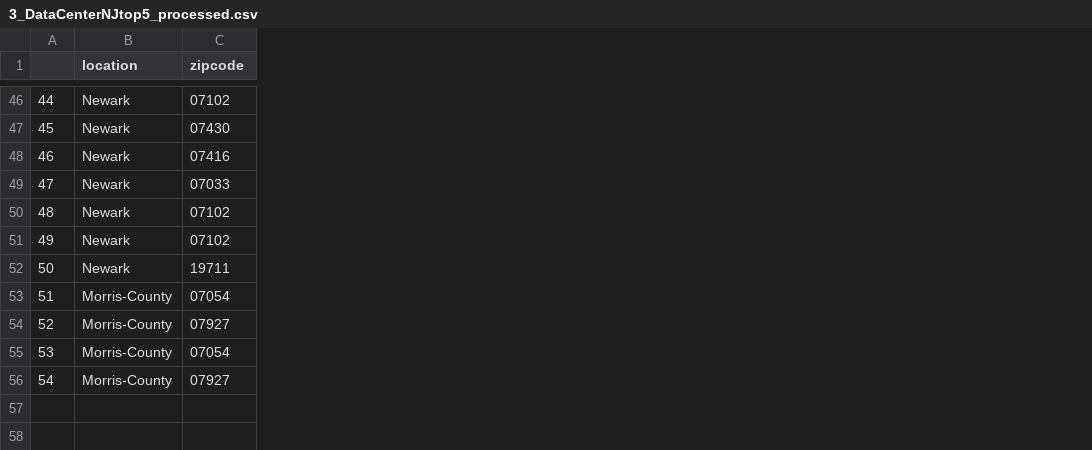
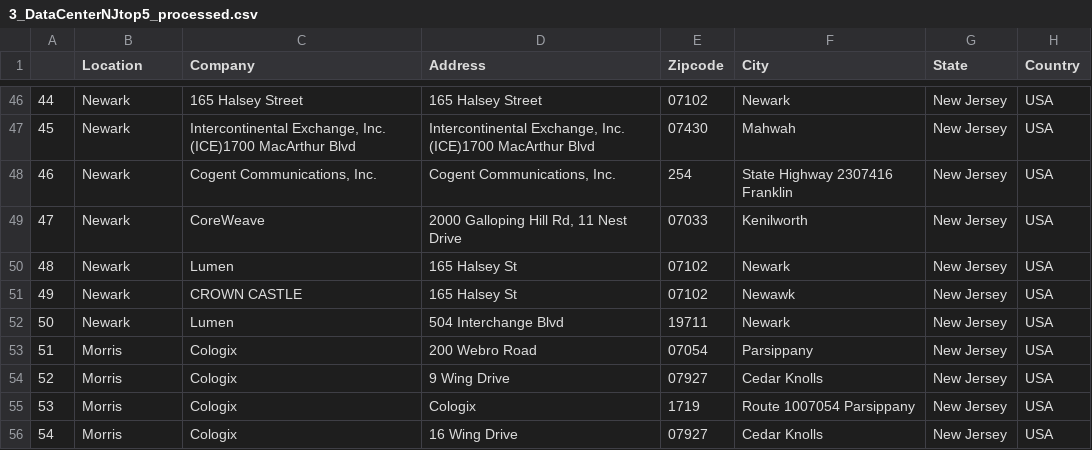
Before and after one commit to yalinli2/EnvEtools, a CSV file: data/3_DataCenterNJtop5_processed.csv, drawn as a sheet; only a part is shown, gaps mark what is left out; addresses are those after the commit; the diff covers the shown part only; the diff names each change by its address in the sheet, - before the commit and + after, or states it on an @@ line.

```diff
--- a/data/3_DataCenterNJtop5_processed.csv
+++ b/data/3_DataCenterNJtop5_processed.csv
+column C (Company), rows 46-56: 165 Halsey Street | Intercontinental Exchange, Inc. (ICE)1700 MacArthur Blvd | Cogent Communications, Inc. | CoreWeave | Lumen | CROWN CASTLE | Lumen | Cologix | Cologix | Cologix | Cologix
+column D (Address), rows 46-56: 165 Halsey Street | Intercontinental Exchange, Inc. (ICE)1700 MacArthur Blvd | Cogent Communications, Inc. | 2000 Galloping Hill Rd, 11 Nest Drive | 165 Halsey St | 165 Halsey St | 504 Interchange Blvd | 200 Webro Road | 9 Wing Drive | Cologix | 16 Wing Drive
+column F (City), rows 46-56: Newark | Mahwah | State Highway 2307416 Franklin | Kenilworth | Newark | Newawk | Newark | Parsippany | Cedar Knolls | Route 1007054 Parsippany | Cedar Knolls
+column G (State), rows 46-56: all New Jersey
+column H (Country), rows 46-56: all USA
-B1: location
+B1: Location
-E1: zipcode
+E1: Zipcode
-E48 (Zipcode): 07416
+E48 (Zipcode): 254
-B53:B56 (Location): Morris-County
+B53:B56 (Location): Morris
-E55 (Zipcode): 07054
+E55 (Zipcode): 1719
```
Also changed, not shown: 19 edited cells elsewhere in this file, data/3_DroughtMonitorNJ_processed.csv, 5 other files.
